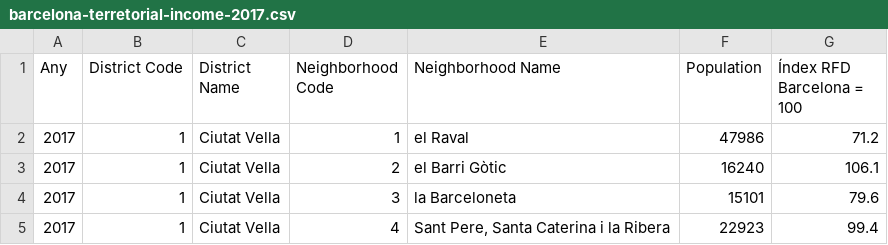
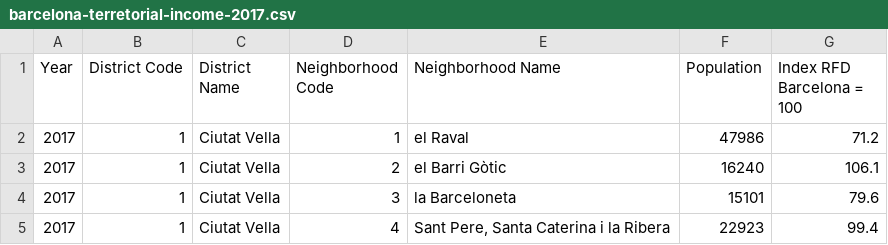
Before and after one commit to chhabriv/Data-Visualization, a CSV file: barcelona-dataset-anaysis/barcelona-terretorial-income-2017.csv, drawn as a sheet; only a part is shown.

Commit message:
New figures and Datasets

```diff
--- a/barcelona-dataset-anaysis/barcelona-terretorial-income-2017.csv
+++ b/barcelona-dataset-anaysis/barcelona-terretorial-income-2017.csv
@@ -1,2 +1,2 @@
-Any,District Code,District Name,Neighborhood Code,Neighborhood Name,Population,Índex RFD Barcelona = 100
+Year,District Code,District Name,Neighborhood Code,Neighborhood Name,Population,Index RFD Barcelona = 100
 2017,1,Ciutat Vella,1,el Raval,47986,71.2
```
Also changed, not shown: 6 other files.
